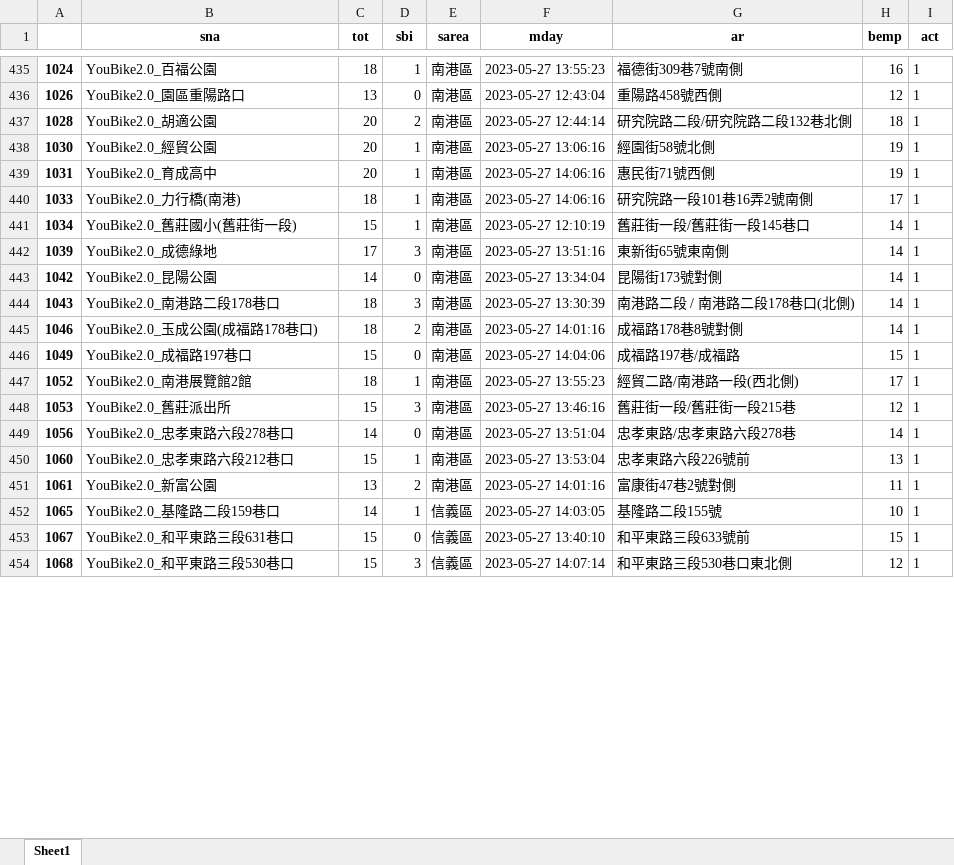
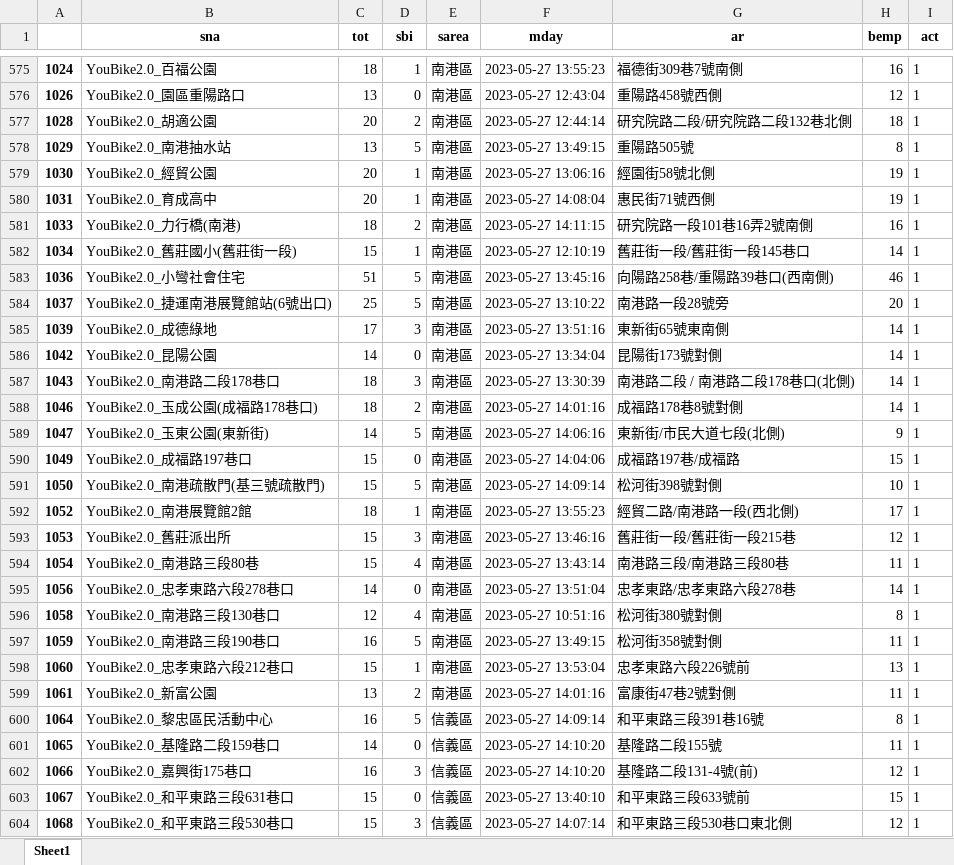
Before and after one commit to kwenchou/__112_python_flask__finished, an Excel workbook: 可借小於3的站點.xlsx, sheet Sheet1, drawn as a sheet; only a part is shown, gaps mark what is left out; values as stored, in another font and other column widths than the file's, no borders; addresses are those after the commit; the diff covers the shown part only; the diff names each change by its address in the sheet, - before the commit and + after, or states it on an @@ line.

```diff
--- a/可借小於3的站點.xlsx (sheet Sheet1)
+++ b/可借小於3的站點.xlsx (sheet Sheet1)
+row 578: 1029 | YouBike2.0_南港抽水站 | 13 | 5 | 南港區 | 2023-05-27 13:49:15 | 重陽路505號 | 8 | 1
-F580 (mday): 2023-05-27 14:06:16
+F580 (mday): 2023-05-27 14:08:04
-D581 (sbi): 1
+D581 (sbi): 2
-F581 (mday): 2023-05-27 14:06:16
+F581 (mday): 2023-05-27 14:11:15
-H581 (bemp): 17
+H581 (bemp): 16
+row 583: 1036 | YouBike2.0_小彎社會住宅 | 51 | 5 | 南港區 | 2023-05-27 13:45:16 | 向陽路258巷/重陽路39巷口(西南側) | 46 | 1
+row 584: 1037 | YouBike2.0_捷運南港展覽館站(6號出口) | 25 | 5 | 南港區 | 2023-05-27 13:10:22 | 南港路一段28號旁 | 20 | 1
+row 589: 1047 | YouBike2.0_玉東公園(東新街) | 14 | 5 | 南港區 | 2023-05-27 14:06:16 | 東新街/市民大道七段(北側) | 9 | 1
+row 591: 1050 | YouBike2.0_南港疏散門(基三號疏散門) | 15 | 5 | 南港區 | 2023-05-27 14:09:14 | 松河街398號對側 | 10 | 1
+row 594: 1054 | YouBike2.0_南港路三段80巷 | 15 | 4 | 南港區 | 2023-05-27 13:43:14 | 南港路三段/南港路三段80巷 | 11 | 1
+row 596: 1058 | YouBike2.0_南港路三段130巷口 | 12 | 4 | 南港區 | 2023-05-27 10:51:16 | 松河街380號對側 | 8 | 1
+row 597: 1059 | YouBike2.0_南港路三段190巷口 | 16 | 5 | 南港區 | 2023-05-27 13:49:15 | 松河街358號對側 | 11 | 1
+row 600: 1064 | YouBike2.0_黎忠區民活動中心 | 16 | 5 | 信義區 | 2023-05-27 14:09:14 | 和平東路三段391巷16號 | 8 | 1
-D601 (sbi): 1
+D601 (sbi): 0
-F601 (mday): 2023-05-27 14:03:05
+F601 (mday): 2023-05-27 14:10:20
-H601 (bemp): 10
+H601 (bemp): 11
+row 602: 1066 | YouBike2.0_嘉興街175巷口 | 16 | 3 | 信義區 | 2023-05-27 14:10:20 | 基隆路二段131-4號(前) | 12 | 1
```
Also changed, not shown: 162 added rows, 4 removed rows and 405 edited cells elsewhere in this sheet, 5 other files.
